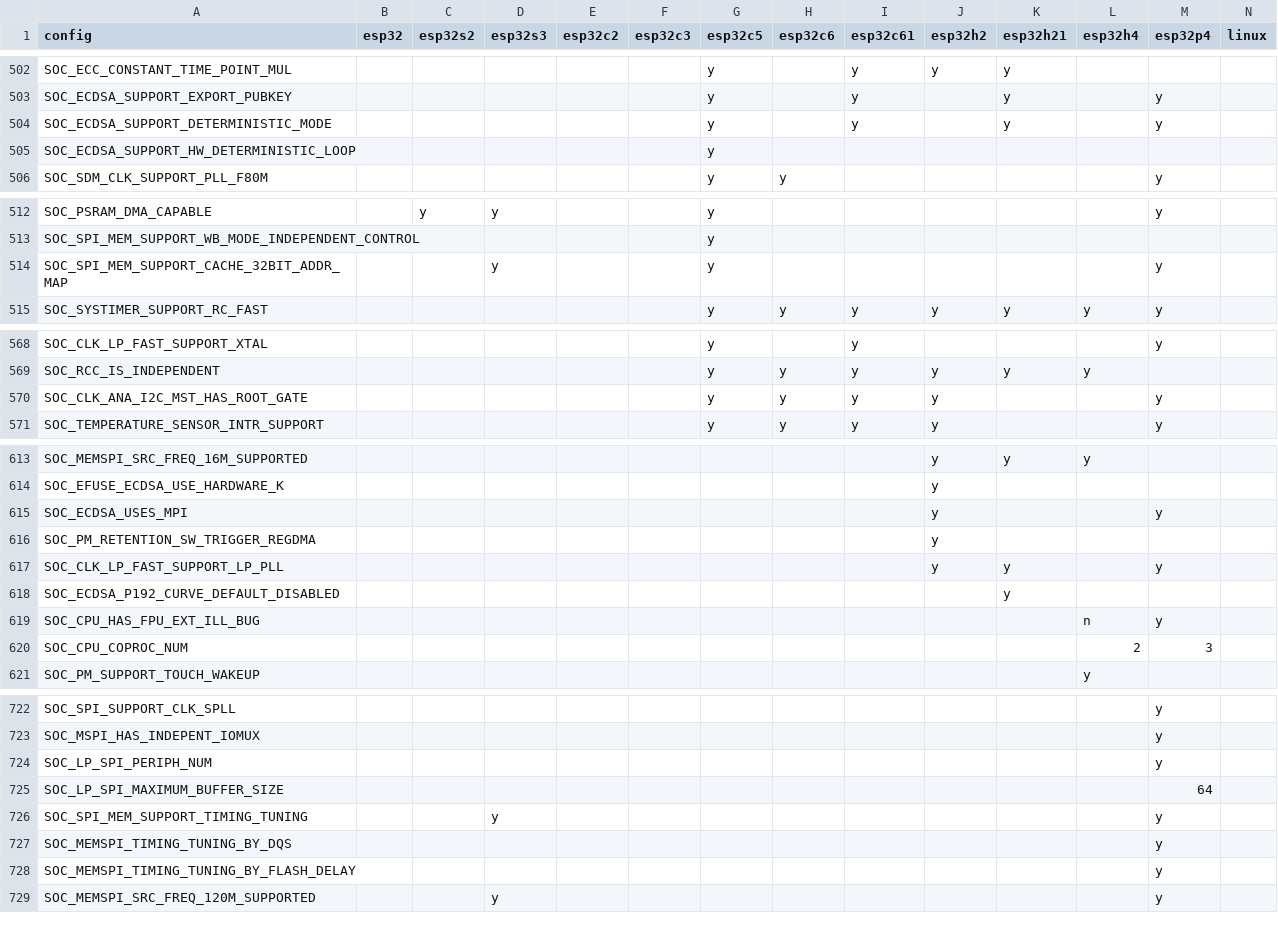
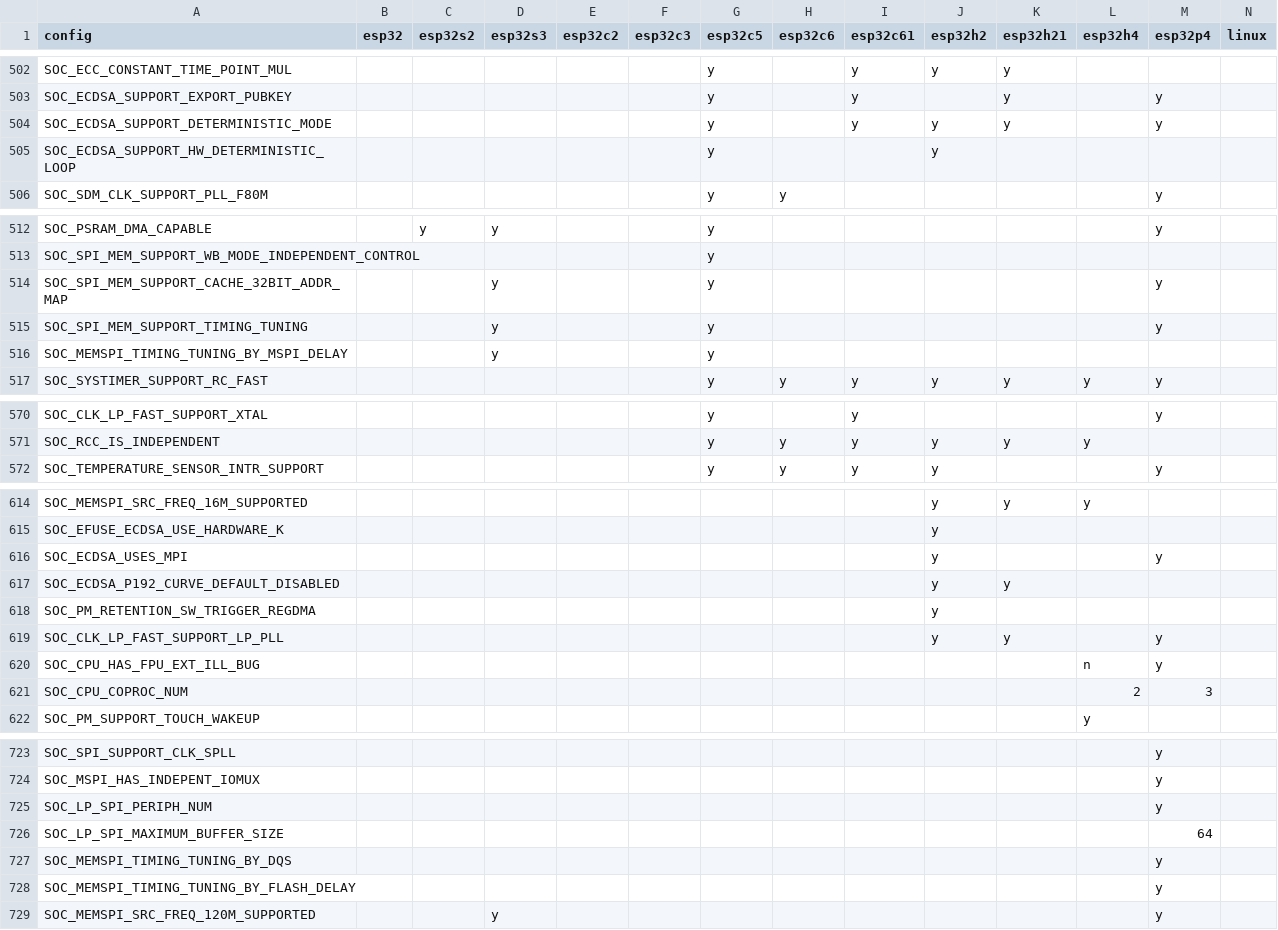
Before and after one commit to tanakamasayuki/ESP-IDF-SoC-Check, a CSV file: soc.csv, drawn as a sheet; only a part is shown, gaps mark what is left out; the diff covers the shown part only.

```diff
--- a/soc.csv
+++ b/soc.csv
@@ -503,4 +503,4 @@ SOC_ECC_CONSTANT_TIME_POINT_MUL						y		y	y	y
 SOC_ECDSA_SUPPORT_EXPORT_PUBKEY						y		y		y		y		
-SOC_ECDSA_SUPPORT_DETERMINISTIC_MODE						y		y		y		y		
-SOC_ECDSA_SUPPORT_HW_DETERMINISTIC_LOOP						y								
+SOC_ECDSA_SUPPORT_DETERMINISTIC_MODE						y		y	y	y		y		
+SOC_ECDSA_SUPPORT_HW_DETERMINISTIC_LOOP						y			y					
 SOC_SDM_CLK_SUPPORT_PLL_F80M						y	y					y		
@@ -514,2 +514,4 @@ SOC_SPI_MEM_SUPPORT_WB_MODE_INDEPENDENT_CONTROL						y
 SOC_SPI_MEM_SUPPORT_CACHE_32BIT_ADDR_MAP			y			y						y		
+SOC_SPI_MEM_SUPPORT_TIMING_TUNING			y			y						y		
+SOC_MEMSPI_TIMING_TUNING_BY_MSPI_DELAY			y			y								
 SOC_SYSTIMER_SUPPORT_RC_FAST						y	y	y	y	y	y	y		
@@ -569,3 +571,2 @@ SOC_CLK_LP_FAST_SUPPORT_XTAL						y		y				y
 SOC_RCC_IS_INDEPENDENT						y	y	y	y	y	y			
-SOC_CLK_ANA_I2C_MST_HAS_ROOT_GATE						y	y	y	y			y		
 SOC_TEMPERATURE_SENSOR_INTR_SUPPORT						y	y	y	y			y		
@@ -615,5 +616,5 @@ SOC_EFUSE_ECDSA_USE_HARDWARE_K									y
 SOC_ECDSA_USES_MPI									y			y		
+SOC_ECDSA_P192_CURVE_DEFAULT_DISABLED									y	y				
 SOC_PM_RETENTION_SW_TRIGGER_REGDMA									y					
 SOC_CLK_LP_FAST_SUPPORT_LP_PLL									y	y		y		
-SOC_ECDSA_P192_CURVE_DEFAULT_DISABLED										y				
 SOC_CPU_HAS_FPU_EXT_ILL_BUG											n	y		
@@ -725,3 +726,2 @@ SOC_LP_SPI_PERIPH_NUM												y
 SOC_LP_SPI_MAXIMUM_BUFFER_SIZE												64		
-SOC_SPI_MEM_SUPPORT_TIMING_TUNING			y									y		
 SOC_MEMSPI_TIMING_TUNING_BY_DQS												y		
```
Also changed, not shown: 1 removed row and 1 edited cell elsewhere in this file, 1 other file.
